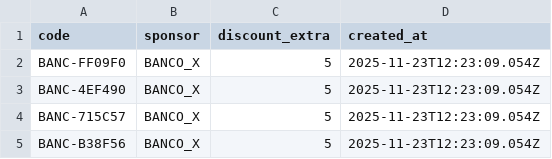
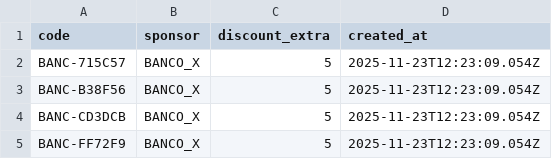
Before and after one commit to Raposo87/voucherhub-backend, a CSV file: sponsor-vouchers-BANC-1763900611440.csv, drawn as a sheet; only a part is shown; the shorter side is filled out with more unchanged rows; the diff names each change by its address in the sheet, - before the commit and + after, or states it on an @@ line.

```diff
--- a/sponsor-vouchers-BANC-1763900611440.csv
+++ b/sponsor-vouchers-BANC-1763900611440.csv
-row 2: BANC-FF09F0 | BANCO_X | 5 | 2025-11-23T12:23:09.054Z
-row 3: BANC-4EF490 | BANCO_X | 5 | 2025-11-23T12:23:09.054Z
```
Also changed, not shown: 1 other file.
